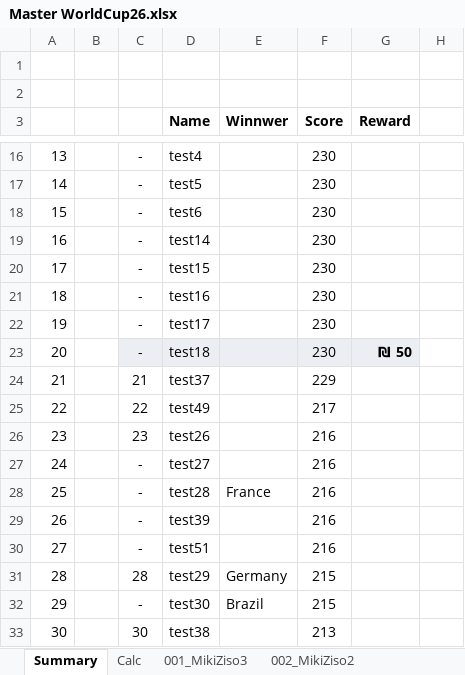
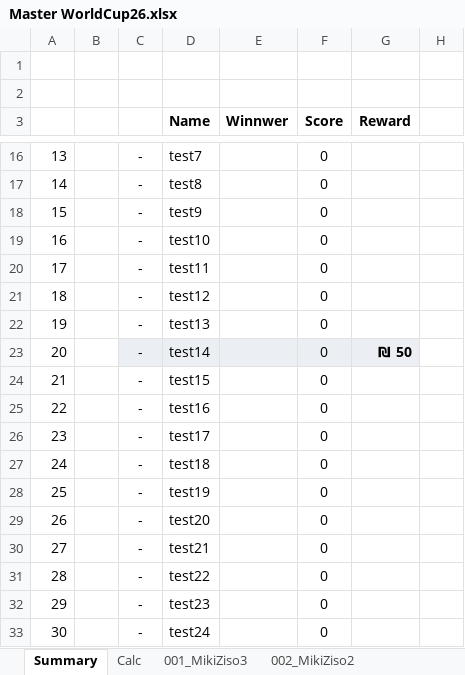
Before and after one commit to mikizi/toto, an Excel workbook: xlsx/Master WorldCup26.xlsx, sheet Summary, drawn as a sheet; only a part is shown, gaps mark what is left out; values as stored, in another font and other column widths than the file's, no borders; the diff covers the shown part only; the diff names each change by its address in the sheet, - before the commit and + after, or states it on an @@ line.

```diff
--- a/xlsx/Master WorldCup26.xlsx (sheet Summary)
+++ b/xlsx/Master WorldCup26.xlsx (sheet Summary)
-D16 (Name): test4
+D16 (Name): test7
-F16:F23 (Score): 230
+F16:F23 (Score): 0
-D17 (Name): test5
+D17 (Name): test8
-D18 (Name): test6
+D18 (Name): test9
-D19 (Name): test14
+D19 (Name): test10
-D20 (Name): test15
+D20 (Name): test11
-D21 (Name): test16
+D21 (Name): test12
-D22 (Name): test17
+D22 (Name): test13
-D23 (Name): test18
+D23 (Name): test14
-C24: 21
+C24: -
-D24 (Name): test37
+D24 (Name): test15
-F24 (Score): 229
+F24 (Score): 0
-C25: 22
+C25: -
-D25 (Name): test49
+D25 (Name): test16
-F25 (Score): 217
+F25 (Score): 0
-C26: 23
+C26: -
-D26 (Name): test26
+D26 (Name): test17
-F26:F30 (Score): 216
+F26:F30 (Score): 0
-D27 (Name): test27
+D27 (Name): test18
-D28 (Name): test28
+D28 (Name): test19
-E28 (Winnwer): France
+E28 (Winnwer): (empty)
-D29 (Name): test39
+D29 (Name): test20
-D30 (Name): test51
+D30 (Name): test21
-C31: 28
+C31: -
-D31 (Name): test29
+D31 (Name): test22
-E31 (Winnwer): Germany
+E31 (Winnwer): (empty)
-F31:F32 (Score): 215
+F31:F32 (Score): 0
-D32 (Name): test30
+D32 (Name): test23
-E32 (Winnwer): Brazil
+E32 (Winnwer): (empty)
-C33: 30
+C33: -
-D33 (Name): test38
+D33 (Name): test24
-F33 (Score): 213
+F33 (Score): 0
```
Also changed, not shown: 64 added rows, 64 removed rows and 164 edited cells elsewhere in this sheet, sheet Calc, formulas that keep their value, 5 other files.
